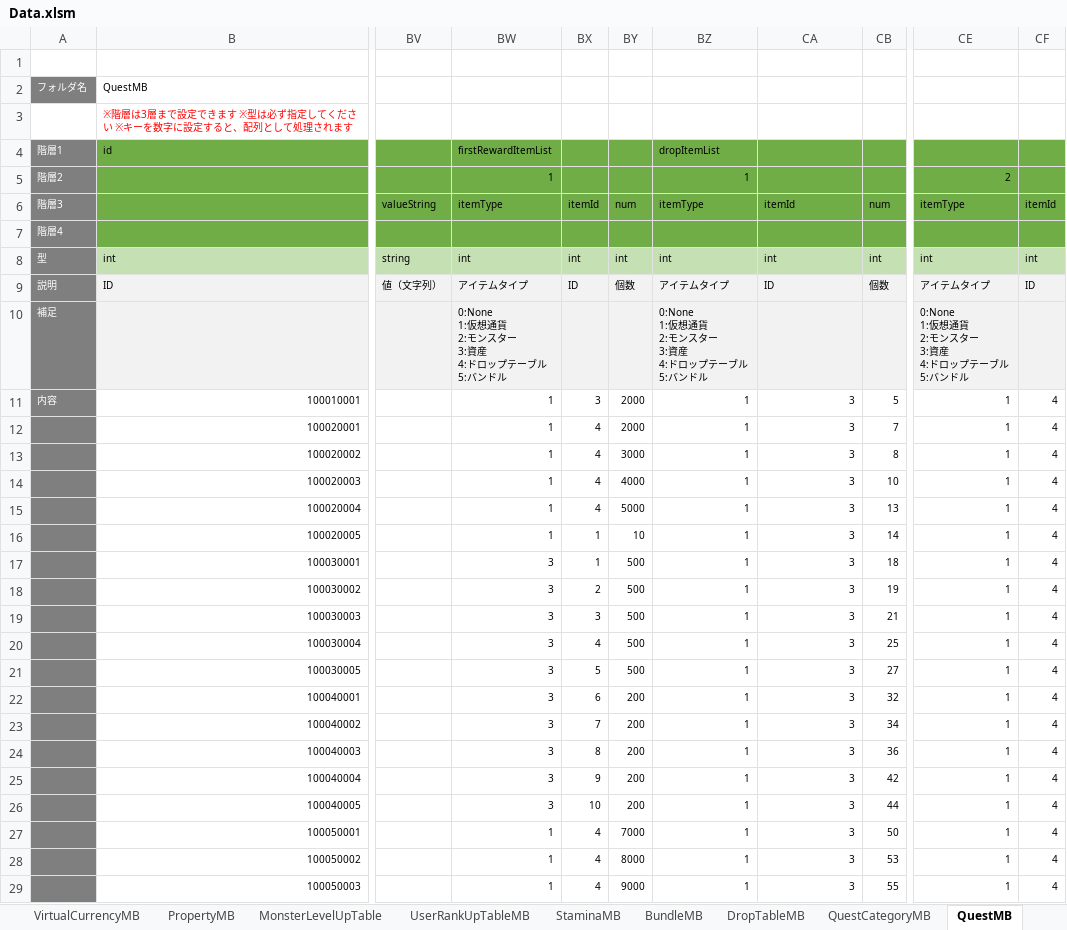
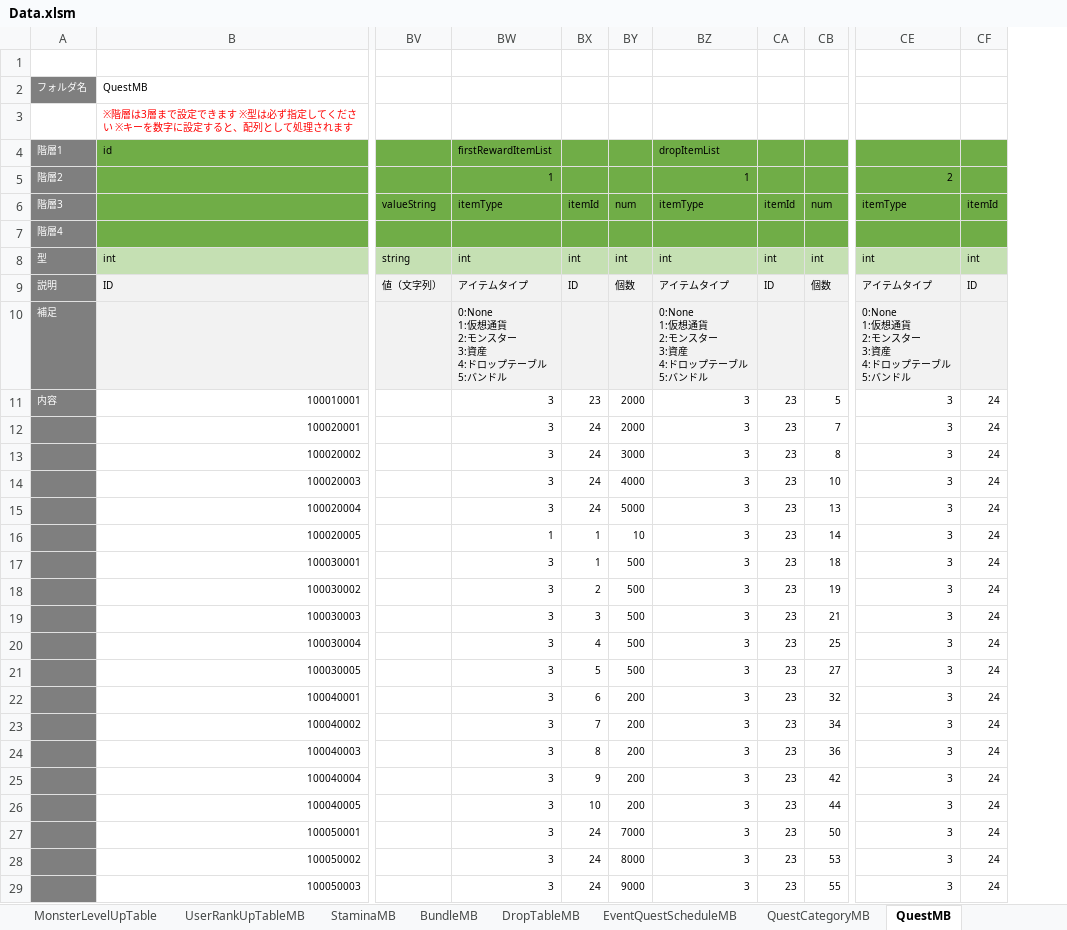
Before and after one commit to kimkimkimkimkim/PuzzleMonster, an Excel workbook: Assets/PlayFabData/Excel/Data.xlsm, sheet QuestMB, drawn as a sheet; only a part is shown, gaps mark what is left out; values as stored, in another font and other column widths than the file's, no borders; charts and pictures not drawn; removed rows and columns are numbered as before the commit, all else as after; ↵ is a line break in a cell; the diff covers the shown part only; the diff names each change by its address in the sheet, - before the commit and + after, or states it on an @@ line.

```diff
--- a/Assets/PlayFabData/Excel/Data.xlsm (sheet QuestMB)
+++ b/Assets/PlayFabData/Excel/Data.xlsm (sheet QuestMB)
+sheet tab: EventQuestScheduleMB
-column BZ, rows 4-29: dropItemList | 1 | itemType |  | int | アイテムタイプ | 0:None ↵ 1:仮想通貨 ↵ 2:モンスター ↵ 3:資産 ↵ 4:ドロップテーブル ↵ 5:バンドル | 1 | 1 | 1 | 1 | 1 | 1 | 1 | 1 | 1 | 1 | 1 | 1 | 1 | 1 | 1 | 1 | 1 | 1 | 1
+column CA, rows 6-29: itemId |  | int | ID |  | 23 | 23 | 23 | 23 | 23 | 23 | 23 | 23 | 23 | 23 | 23 | 23 | 23 | 23 | 23 | 23 | 23 | 23 | 23
-BZ4: (empty)
+BZ4: dropItemList
-BZ5: (empty)
+BZ5: 1
-BZ6: itemId
+BZ6: itemType
-BZ9: ID
+BZ9: アイテムタイプ
-BZ10: (empty)
+BZ10: 0:None ↵ 1:仮想通貨 ↵ 2:モンスター ↵ 3:資産 ↵ 4:ドロップテーブル ↵ 5:バンドル
-BW11:BW15: 1
+BW11:BW15: 3
-BX11: 3
+BX11: 23
-CE11:CE29: 1
+CE11:CE29: 3
-CF11:CF29: 4
+CF11:CF29: 24
-BX12:BX15: 4
+BX12:BX15: 24
-BW27:BW29: 1
+BW27:BW29: 3
-BX27:BX29: 4
+BX27:BX29: 24
```
Also changed, not shown: 136 edited cells elsewhere in this sheet, charts or pictures, 1 other file.
